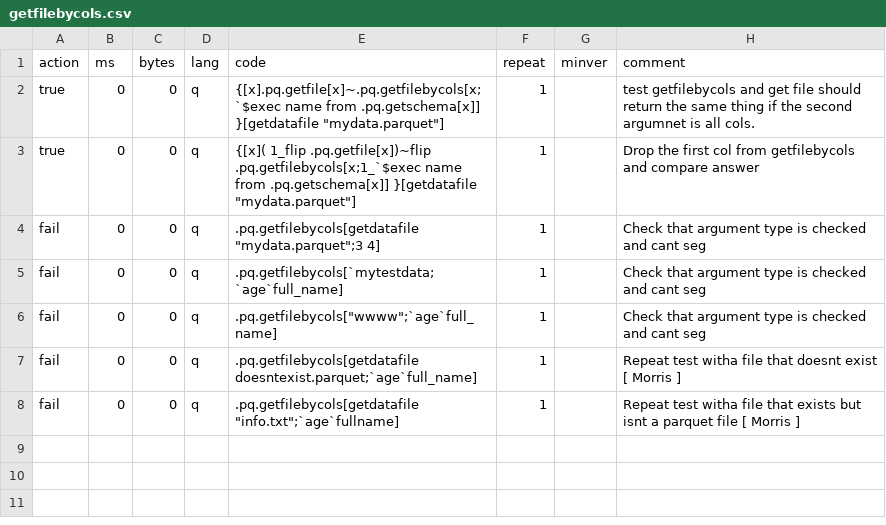
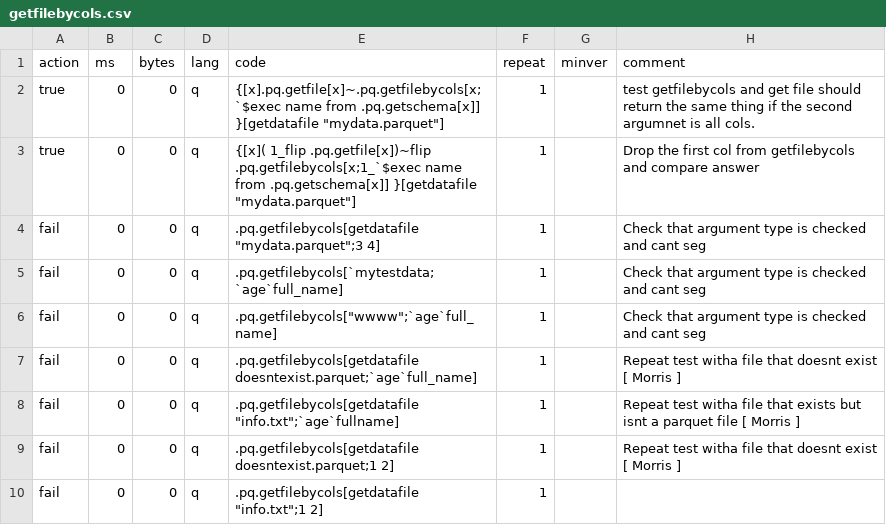
Before and after one commit to DataIntellectTech/kdb-parquet, a CSV file: k4unit/unit/getfilebycols.csv, drawn as a sheet.

Commit message:
added nanosecond table and python

```diff
--- a/k4unit/unit/getfilebycols.csv
+++ b/k4unit/unit/getfilebycols.csv
@@ -8 +8,3 @@ fail,0,0,q,.pq.getfilebycols[getdatafile doesntexist.parquet;`age`full_name],1,,
 fail,0,0,q,.pq.getfilebycols[getdatafile "info.txt";`age`fullname],1,,Repeat test witha file that exists but isnt a parquet file [ Morris ]
+fail,0,0,q,.pq.getfilebycols[getdatafile doesntexist.parquet;1 2],1,,Repeat test witha file that doesnt exist [ Morris ]
+fail,0,0,q,.pq.getfilebycols[getdatafile "info.txt";1 2],1,,
```
Also changed, not shown: 47 other files.
